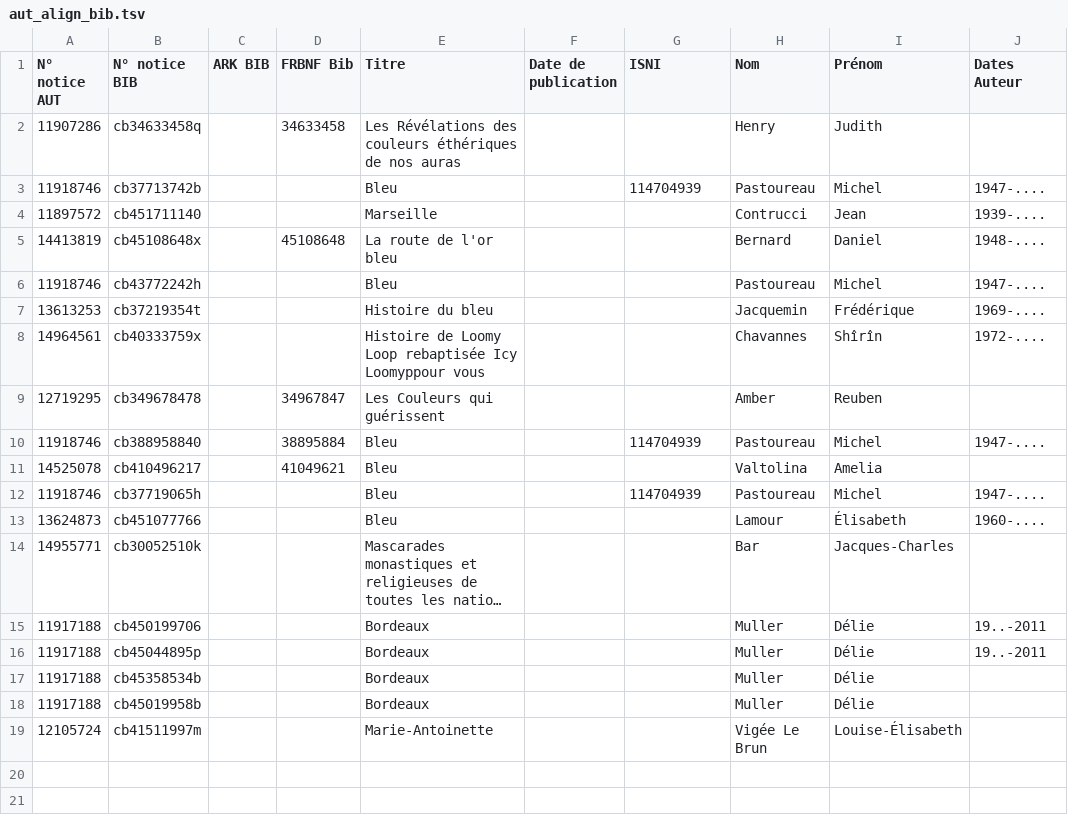
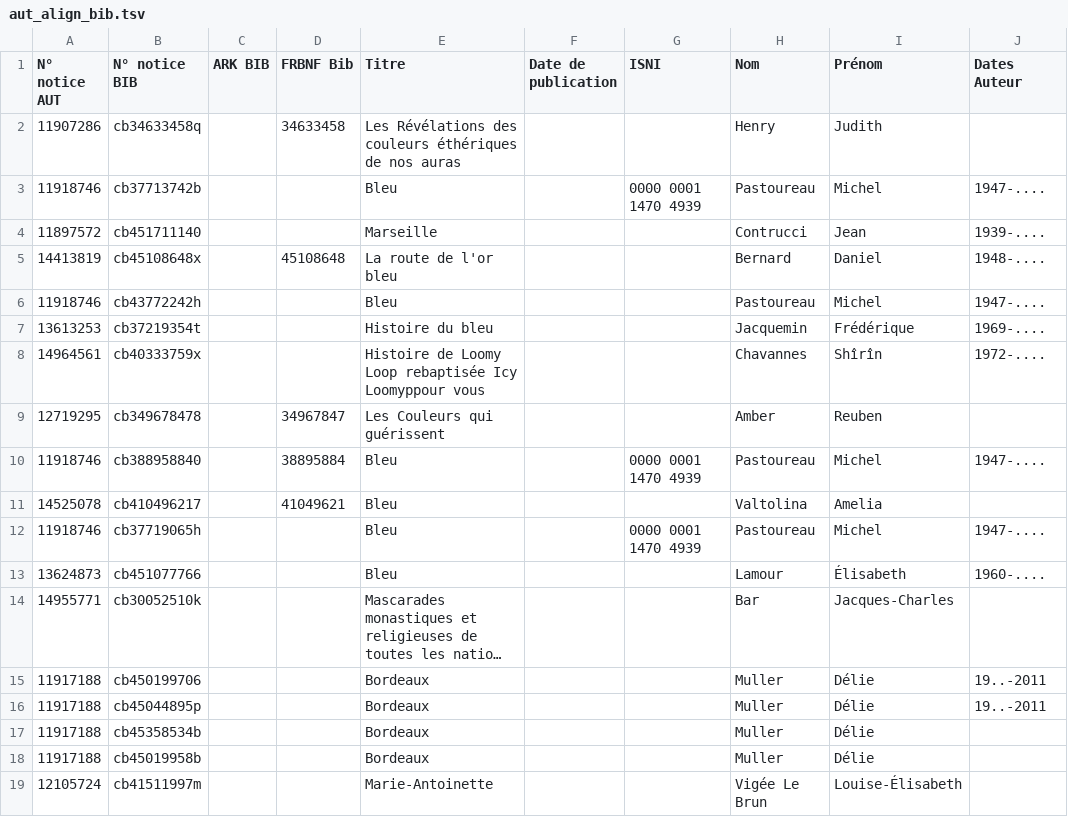
Before and after one commit to transition-bibliographique/bibliostratus, a TSV file: bibliostratus/main/examples/aut_align_bib.tsv, drawn as a sheet; long unchanged cells end in ….

Commit message:
Corrections alignement bib2aut
Mauvais rapport d'alignements en sortie
Non récupération de la méthode d'alignement
Bug si date de publication vide

```diff
--- a/bibliostratus/main/examples/aut_align_bib.tsv
+++ b/bibliostratus/main/examples/aut_align_bib.tsv
@@ -2,3 +2,3 @@ N° notice AUT	N° notice BIB	ARK BIB	FRBNF Bib	Titre	Date de publication	ISNI	N
 11907286	cb34633458q		34633458	Les Révélations des couleurs éthériques de nos auras			Henry	Judith	
-11918746	cb37713742b			Bleu		114704939	Pastoureau	Michel	1947-....
+11918746	cb37713742b			Bleu		0000 0001 1470 4939	Pastoureau	Michel	1947-....
 11897572	cb451711140			Marseille			Contrucci	Jean	1939-....
@@ -9,5 +9,5 @@ N° notice AUT	N° notice BIB	ARK BIB	FRBNF Bib	Titre	Date de publication	ISNI	N
 12719295	cb349678478		34967847	Les Couleurs qui guérissent			Amber	Reuben	
-11918746	cb388958840		38895884	Bleu		114704939	Pastoureau	Michel	1947-....
+11918746	cb388958840		38895884	Bleu		0000 0001 1470 4939	Pastoureau	Michel	1947-....
 14525078	cb410496217		41049621	Bleu			Valtolina	Amelia	
-11918746	cb37719065h			Bleu		114704939	Pastoureau	Michel	1947-....
+11918746	cb37719065h			Bleu		0000 0001 1470 4939	Pastoureau	Michel	1947-....
 13624873	cb451077766			Bleu			Lamour	Élisabeth	1960-....
```
Also changed, not shown: 1 other file.
